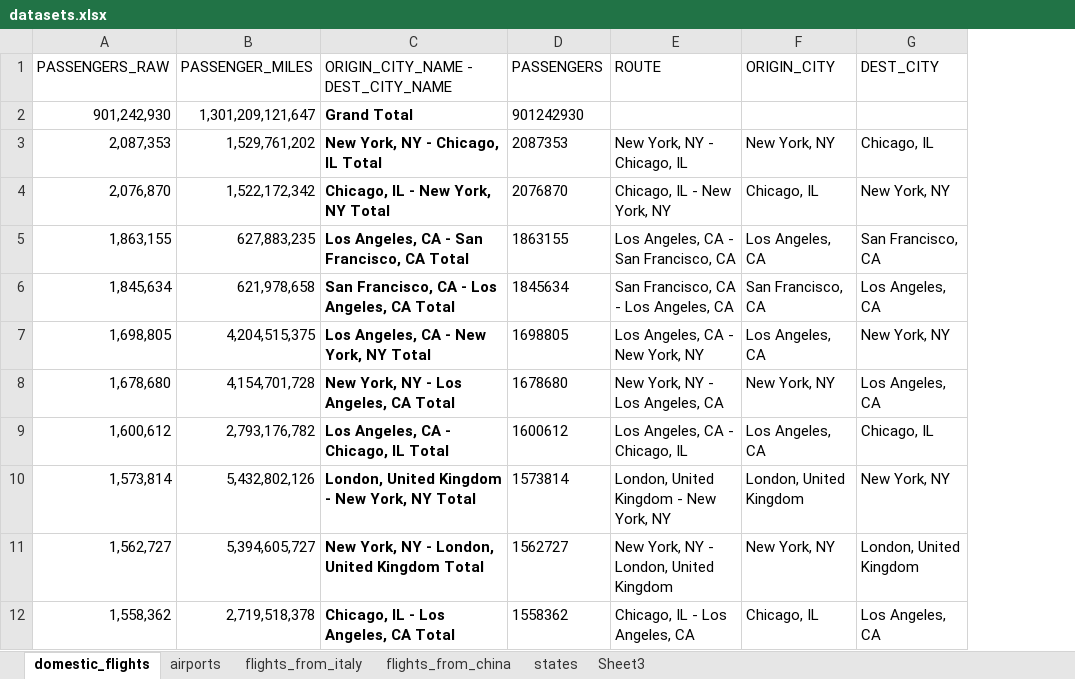
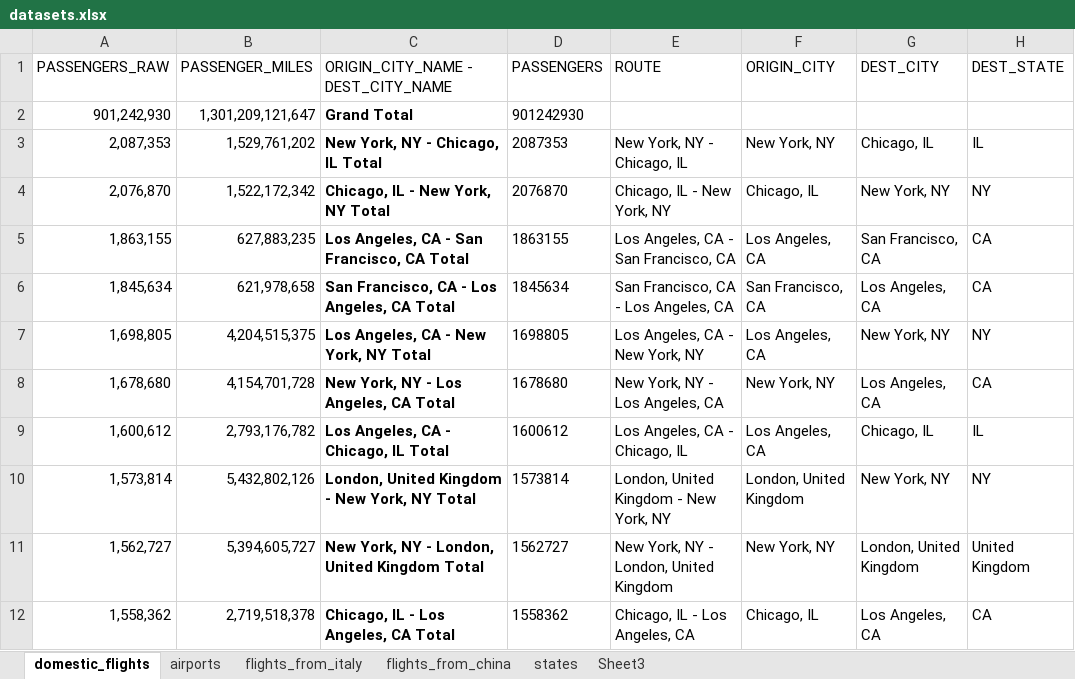
Before and after one commit to saranicholas/268project, an Excel workbook: data/in/datasets.xlsx, sheet domestic_flights, drawn as a sheet; only a part is shown; values as stored, in another font and other column widths than the file's, no borders; the diff names each change by its address in the sheet, - before the commit and + after, or states it on an @@ line.

```diff
--- a/data/in/datasets.xlsx (sheet domestic_flights)
+++ b/data/in/datasets.xlsx (sheet domestic_flights)
+column H (DEST_STATE), rows 3-12: IL | NY | CA | CA | NY | CA | IL | NY | United Kingdom | CA
```
Also changed, not shown: 4 other files.
